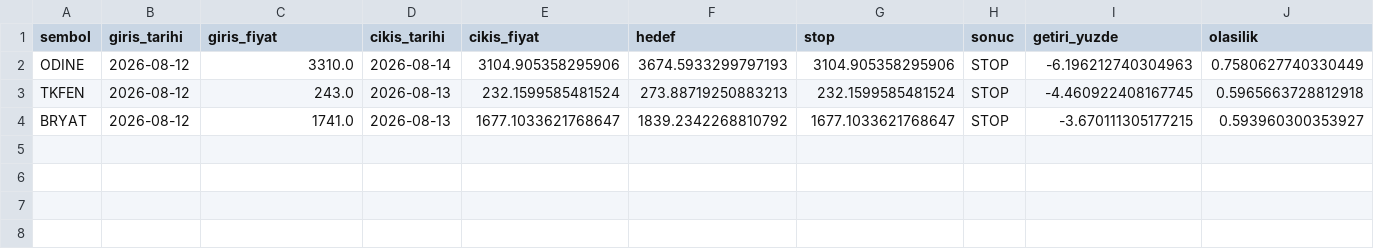
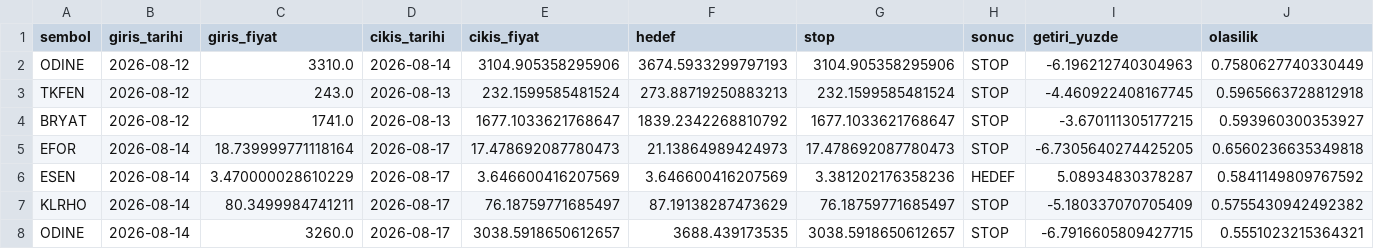
Before and after one commit to sifirdanbine01-commits/bist100-ai-tahmin, a CSV file: pozisyon_gecmisi.csv, drawn as a sheet.

```diff
--- a/pozisyon_gecmisi.csv
+++ b/pozisyon_gecmisi.csv
@@ -4 +4,5 @@ TKFEN,2026-08-12,243.0,2026-08-13,232.1599585481524,273.88719250883213,232.15995
 BRYAT,2026-08-12,1741.0,2026-08-13,1677.1033621768647,1839.2342268810792,1677.1033621768647,STOP,-3.670111305177215,0.593960300353927
+EFOR,2026-08-14,18.739999771118164,2026-08-17,17.478692087780473,21.13864989424973,17.478692087780473,STOP,-6.7305640274425205,0.6560236635349818
+ESEN,2026-08-14,3.470000028610229,2026-08-17,3.646600416207569,3.646600416207569,3.381202176358236,HEDEF,5.08934830378287,0.5841149809767592
+KLRHO,2026-08-14,80.3499984741211,2026-08-17,76.18759771685497,87.19138287473629,76.18759771685497,STOP,-5.180337070705409,0.5755430942492382
+ODINE,2026-08-14,3260.0,2026-08-17,3038.5918650612657,3688.439173535,3038.5918650612657,STOP,-6.7916605809427715,0.5551023215364321
```
Also changed, not shown: sorgu_gecmisi.csv, 1 other file.
